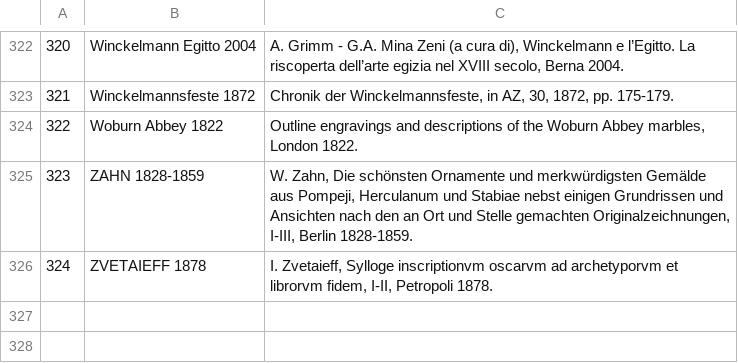
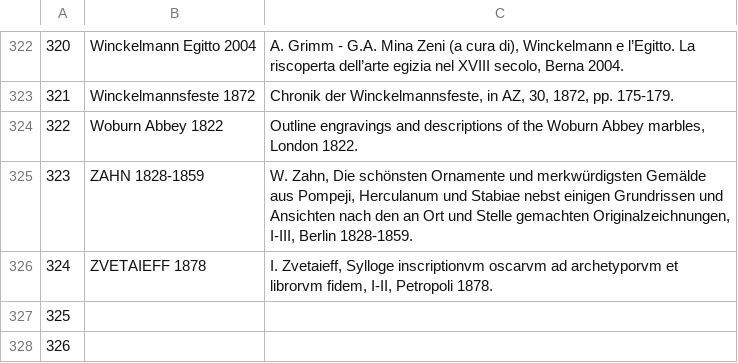
Before and after one commit to chiarap2/memorabilia-pompeiana, a CSV file: data/abbreviazioni_bibliografia.csv, drawn as a sheet; only a part is shown, gaps mark what is left out; the diff names each change by its address in the sheet, - before the commit and + after, or states it on an @@ line.

```diff
--- a/data/abbreviazioni_bibliografia.csv
+++ b/data/abbreviazioni_bibliografia.csv
+row 327: 325
+row 328: 326
```
Also changed, not shown: data/abbreviazioni_archivi.csv, data/abbreviazioni_tipologie.csv, 5 other files.
